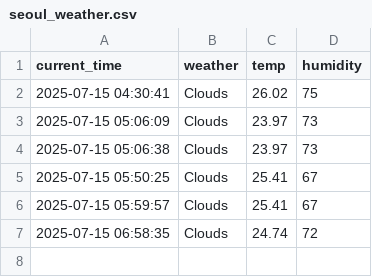
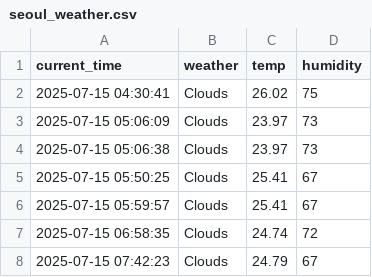
Before and after one commit to seonghunppark/seoul_weather_5miniutes, a CSV file: seoul_weather.csv, drawn as a sheet.

```diff
--- a/seoul_weather.csv
+++ b/seoul_weather.csv
@@ -7 +7,2 @@ current_time,weather,temp,humidity
 2025-07-15 06:58:35,Clouds,24.74,72
+2025-07-15 07:42:23,Clouds,24.79,67
```
